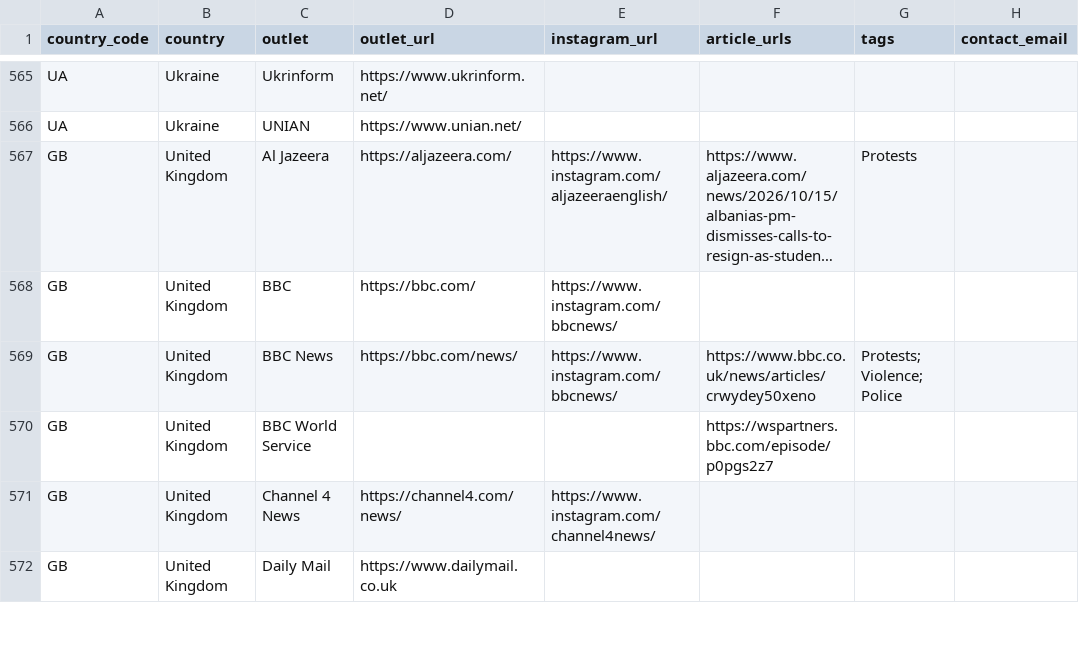
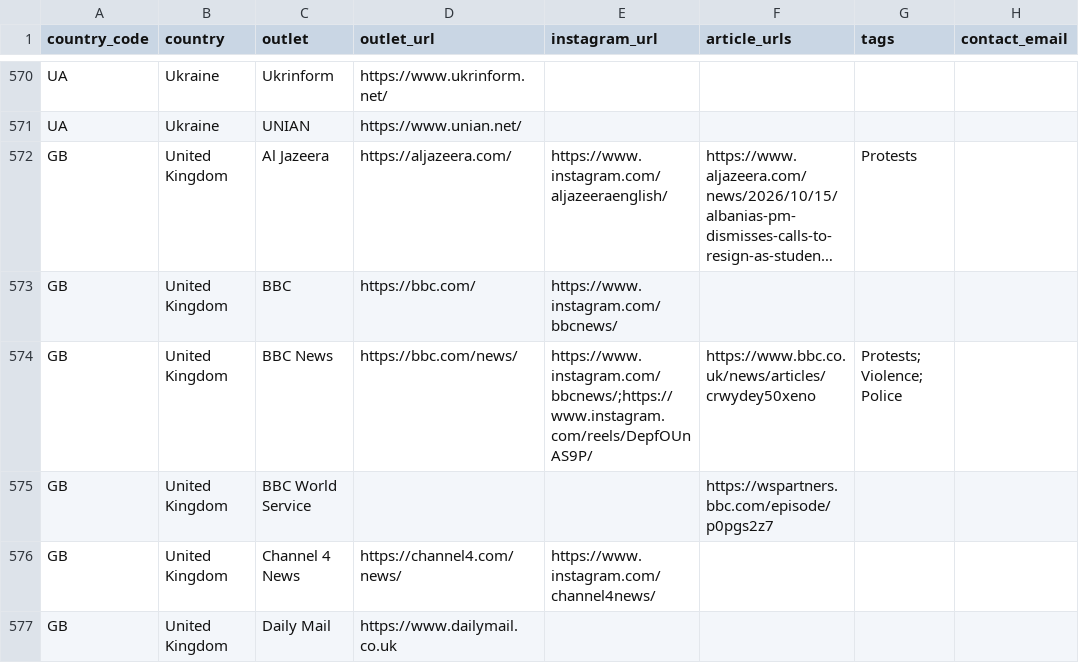
Before and after one commit to IllyrianBrains/outreach, a CSV file: docs/assets/media_coverage.csv, drawn as a sheet; only a part is shown, gaps mark what is left out; long unchanged cells end in …; addresses are those after the commit; the diff covers the shown part only; the diff names each change by its address in the sheet, - before the commit and + after, or states it on an @@ line.

```diff
--- a/docs/assets/media_coverage.csv
+++ b/docs/assets/media_coverage.csv
-E574 (instagram_url): https://www.instagram.com/bbcnews/
+E574 (instagram_url): https://www.instagram.com/bbcnews/;https://www.instagram.com/reels/DepfOUnAS9P/
```
Also changed, not shown: 6 added rows and 44 edited cells elsewhere in this file, 2 other files.
